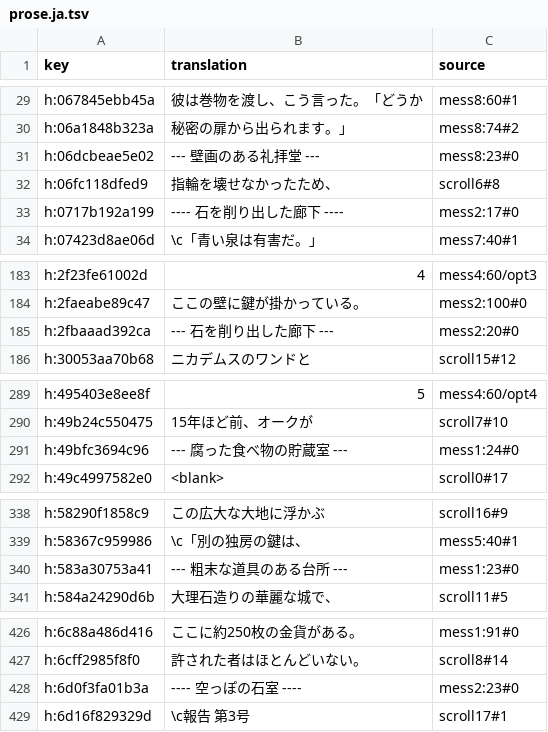
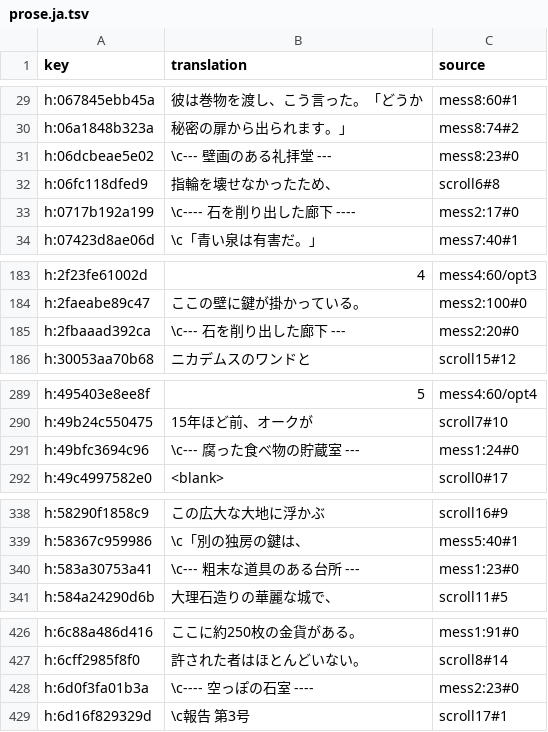
Before and after one commit to wicanr2/phantasie_cht, a TSV file: text/prose.ja.tsv, drawn as a sheet; only a part is shown, gaps mark what is left out; the diff covers the shown part only.

```diff
--- a/text/prose.ja.tsv
+++ b/text/prose.ja.tsv
@@ -30,5 +30,5 @@ h:067845ebb45a	彼は巻物を渡し、こう言った。「どうか	mess8:60#1
 h:06a1848b323a	秘密の扉から出られます。」	mess8:74#2
-h:06dcbeae5e02	--- 壁画のある礼拝堂 ---	mess8:23#0
+h:06dcbeae5e02	\c--- 壁画のある礼拝堂 ---	mess8:23#0
 h:06fc118dfed9	指輪を壊せなかったため、	scroll6#8
-h:0717b192a199	---- 石を削り出した廊下 ----	mess2:17#0
+h:0717b192a199	\c---- 石を削り出した廊下 ----	mess2:17#0
 h:07423d8ae06d	\c「青い泉は有害だ。」	mess7:40#1
@@ -184,3 +184,3 @@ h:2f23fe61002d	4	mess4:60/opt3
 h:2faeabe89c47	ここの壁に鍵が掛かっている。	mess2:100#0
-h:2fbaaad392ca	--- 石を削り出した廊下 ---	mess2:20#0
+h:2fbaaad392ca	\c--- 石を削り出した廊下 ---	mess2:20#0
 h:30053aa70b68	ニカデムスのワンドと	scroll15#12
@@ -290,3 +290,3 @@ h:495403e8ee8f	5	mess4:60/opt4
 h:49b24c550475	15年ほど前、オークが	scroll7#10
-h:49bfc3694c96	--- 腐った食べ物の貯蔵室 ---	mess1:24#0
+h:49bfc3694c96	\c--- 腐った食べ物の貯蔵室 ---	mess1:24#0
 h:49c4997582e0	<blank>	scroll0#17
@@ -339,3 +339,3 @@ h:58290f1858c9	この広大な大地に浮かぶ	scroll16#9
 h:58367c959986	\c「別の独房の鍵は、	mess5:40#1
-h:583a30753a41	--- 粗末な道具のある台所 ---	mess1:23#0
+h:583a30753a41	\c--- 粗末な道具のある台所 ---	mess1:23#0
 h:584a24290d6b	大理石造りの華麗な城で、	scroll11#5
@@ -427,3 +427,3 @@ h:6c88a486d416	ここに約250枚の金貨がある。	mess1:91#0
 h:6cff2985f8f0	許された者はほとんどいない。	scroll8#14
-h:6d0f3fa01b3a	---- 空っぽの石室 ----	mess2:23#0
+h:6d0f3fa01b3a	\c---- 空っぽの石室 ----	mess2:23#0
 h:6d16f829329d	\c報告 第3号	scroll17#1
```
Also changed, not shown: 10 edited cells elsewhere in this file, text/prose.ko.tsv, text/prose.zh-CN.tsv, 6 other files.
